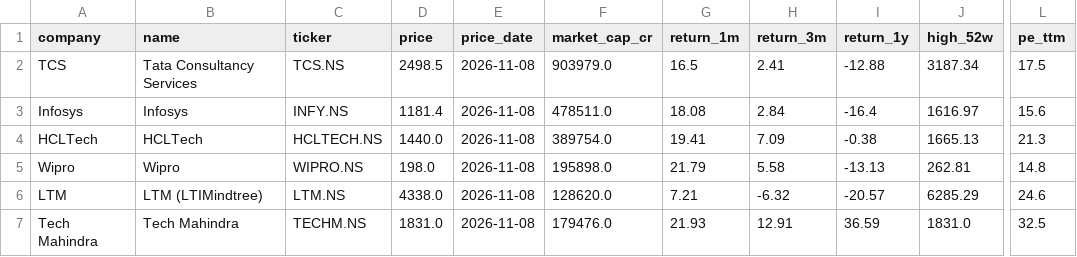
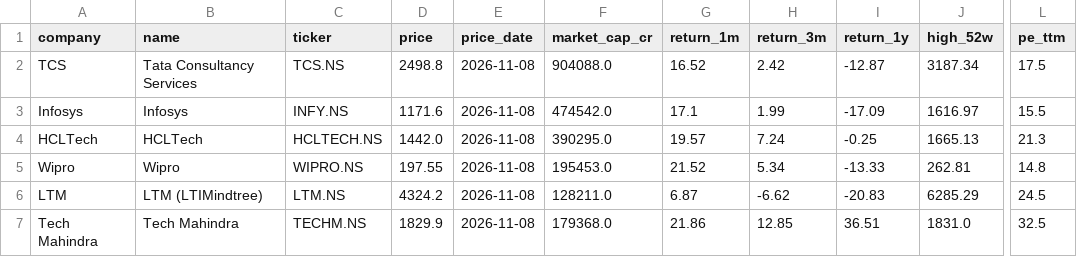
Before and after one commit to hrishi9635/India-it-agent, a CSV file: data/market.csv, drawn as a sheet; only a part is shown, gaps mark what is left out; the diff covers the shown part only; the diff names each change by its address in the sheet, - before the commit and + after, or states it on an @@ line.

```diff
--- a/data/market.csv
+++ b/data/market.csv
-D2 (price): 2498.5
+D2 (price): 2498.8
-F2 (market_cap_cr): 903979.0
+F2 (market_cap_cr): 904088.0
-G2 (return_1m): 16.5
+G2 (return_1m): 16.52
-H2 (return_3m): 2.41
+H2 (return_3m): 2.42
-I2 (return_1y): -12.88
+I2 (return_1y): -12.87
-D3 (price): 1181.4
+D3 (price): 1171.6
-F3 (market_cap_cr): 478511.0
+F3 (market_cap_cr): 474542.0
-G3 (return_1m): 18.08
+G3 (return_1m): 17.1
-H3 (return_3m): 2.84
+H3 (return_3m): 1.99
-I3 (return_1y): -16.4
+I3 (return_1y): -17.09
-L3 (pe_ttm): 15.6
+L3 (pe_ttm): 15.5
-D4 (price): 1440.0
+D4 (price): 1442.0
-F4 (market_cap_cr): 389754.0
+F4 (market_cap_cr): 390295.0
-G4 (return_1m): 19.41
+G4 (return_1m): 19.57
-H4 (return_3m): 7.09
+H4 (return_3m): 7.24
-I4 (return_1y): -0.38
+I4 (return_1y): -0.25
-D5 (price): 198.0
+D5 (price): 197.55
-F5 (market_cap_cr): 195898.0
+F5 (market_cap_cr): 195453.0
-G5 (return_1m): 21.79
+G5 (return_1m): 21.52
-H5 (return_3m): 5.58
+H5 (return_3m): 5.34
-I5 (return_1y): -13.13
+I5 (return_1y): -13.33
-D6 (price): 4338.0
+D6 (price): 4324.2
-F6 (market_cap_cr): 128620.0
+F6 (market_cap_cr): 128211.0
-G6 (return_1m): 7.21
+G6 (return_1m): 6.87
-H6 (return_3m): -6.32
+H6 (return_3m): -6.62
-I6 (return_1y): -20.57
+I6 (return_1y): -20.83
-L6 (pe_ttm): 24.6
+L6 (pe_ttm): 24.5
-D7 (price): 1831.0
+D7 (price): 1829.9
-F7 (market_cap_cr): 179476.0
+F7 (market_cap_cr): 179368.0
-G7 (return_1m): 21.93
+G7 (return_1m): 21.86
-H7 (return_3m): 12.91
+H7 (return_3m): 12.85
-I7 (return_1y): 36.59
+I7 (return_1y): 36.51
```
Also changed, not shown: 24 edited cells elsewhere in this file, data/prices.csv, 6 other files.
